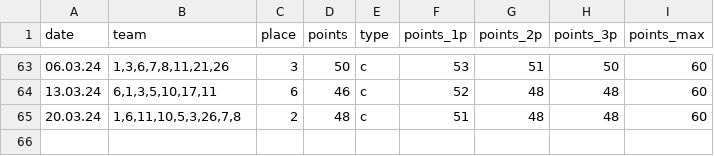
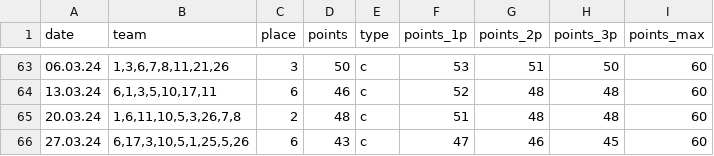
Before and after one commit to ododonov/russel_kp_stats, a CSV file: data/kp_games.csv, drawn as a sheet; only a part is shown, gaps mark what is left out.

Commit message:
stats update

```diff
--- a/data/kp_games.csv
+++ b/data/kp_games.csv
@@ -65 +65,2 @@ date;team;place;points;type;points_1p;points_2p;points_3p;points_max
 20.03.24;1,6,11,10,5,3,26,7,8;2;48;c;51;48;48;60
+27.03.24;6,17,3,10,5,1,25,5,26;6;43;c;47;46;45;60
```
